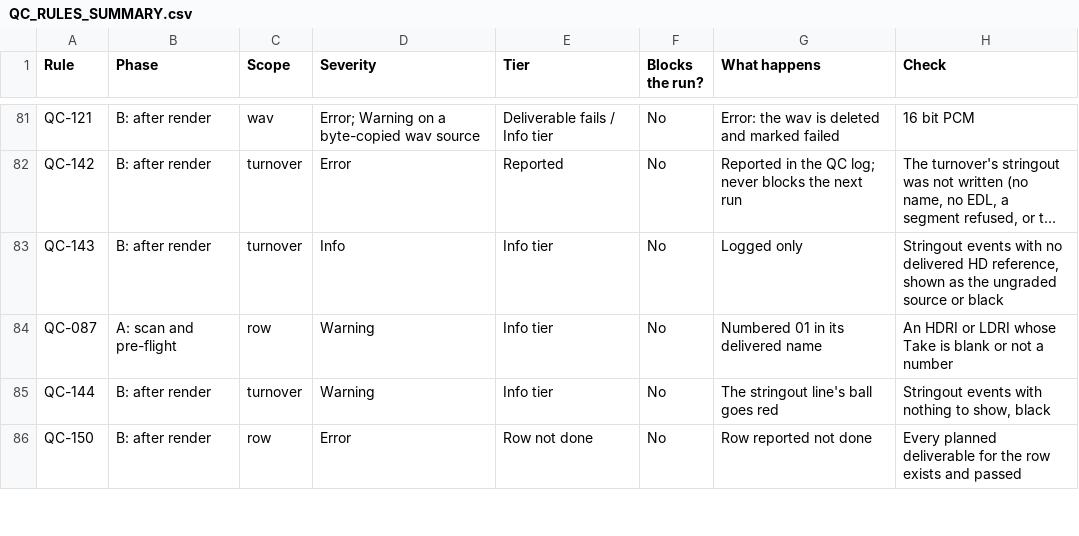
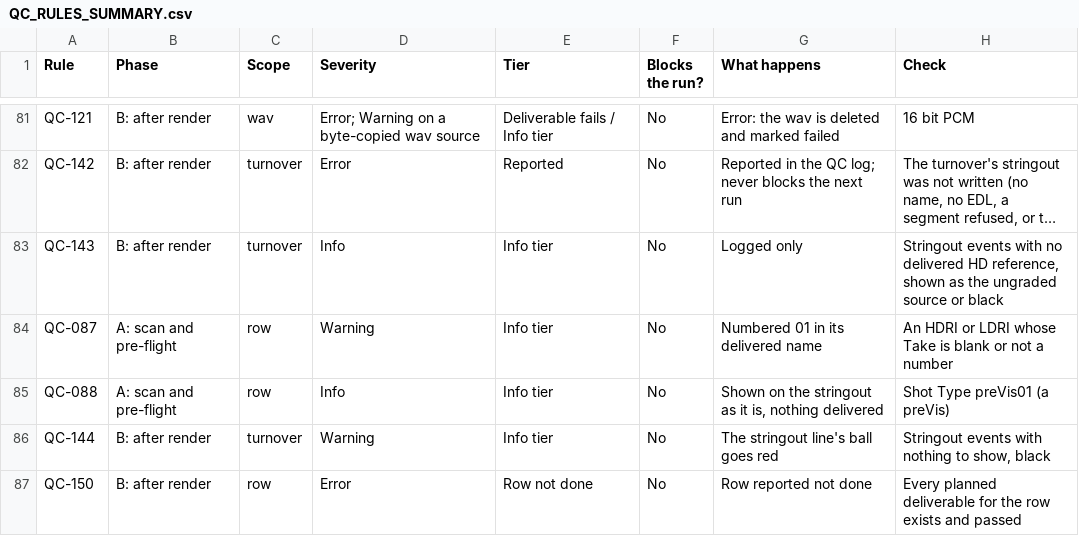
Before and after one commit to shango/ProIngest, a CSV file: docs/QC_RULES_SUMMARY.csv, drawn as a sheet; only a part is shown, gaps mark what is left out; long unchanged cells end in ….

```diff
--- a/docs/QC_RULES_SUMMARY.csv
+++ b/docs/QC_RULES_SUMMARY.csv
@@ -84,2 +84,3 @@ QC-143,B: after render,turnover,Info,Info tier,No,Logged only,"Stringout events
 QC-087,A: scan and pre-flight,row,Warning,Info tier,No,Numbered 01 in its delivered name,An HDRI or LDRI whose Take is blank or not a number
+QC-088,A: scan and pre-flight,row,Info,Info tier,No,"Shown on the stringout as it is, nothing delivered",Shot Type preVis01 (a preVis)
 QC-144,B: after render,turnover,Warning,Info tier,No,The stringout line's ball goes red,"Stringout events with nothing to show, black"
```
Also changed, not shown: 23 other files.
